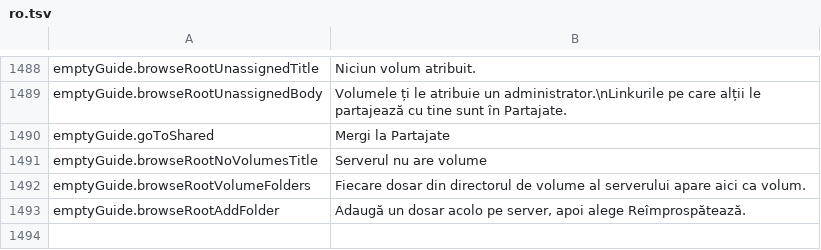
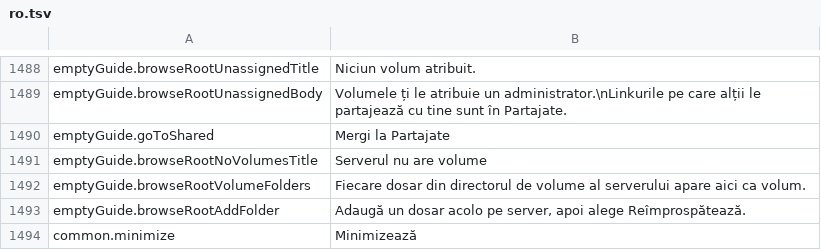
Before and after one commit to PhillipMaizza/NextExplorer-iOS, a TSV file: Packages/Localization/translations/ro.tsv, drawn as a sheet; only a part is shown, gaps mark what is left out.

Commit message:
NXTIOS-0197: Mac transfers open in a panel anchored to their toolbar button
Uploads and downloads open from the toolbar as a panel with a summary, per file rows, Clear Completed and Minimize; the toolbar buttons scale in and out as they appear, and the toast steps aside while the panel is open.

```diff
--- a/Packages/Localization/translations/ro.tsv
+++ b/Packages/Localization/translations/ro.tsv
@@ -1493 +1493,2 @@ emptyGuide.browseRootVolumeFolders	Fiecare dosar din directorul de volume al ser
 emptyGuide.browseRootAddFolder	Adaugă un dosar acolo pe server, apoi alege Reîmprospătează.
+common.minimize	Minimizează
```
Also changed, not shown: Packages/Localization/translations/ar.tsv, Packages/Localization/translations/de.tsv, 40 other files.
